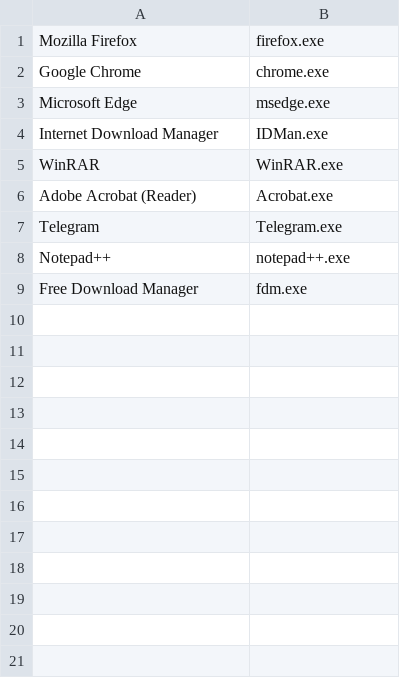
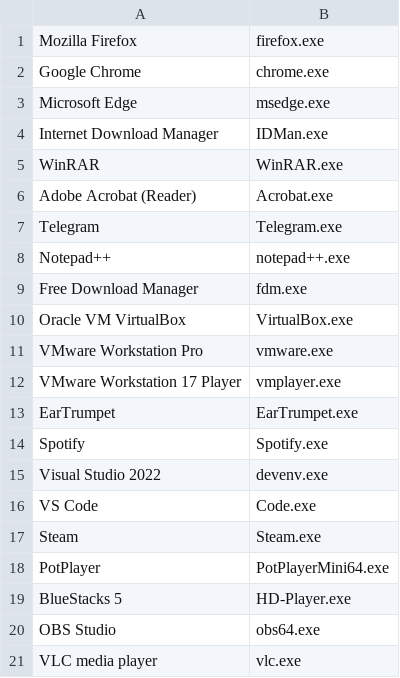
Before and after one commit to mavericane/BasicPythonProjects, a CSV file: win_apps_version_checker/drive_scanner/supported_apps.csv, drawn as a sheet.

Commit message:
Updated Version_Checker_Drive.py and supported_apps.csv for win_apps_version_checker/drive_scanner

```diff
--- a/win_apps_version_checker/drive_scanner/supported_apps.csv
+++ b/win_apps_version_checker/drive_scanner/supported_apps.csv
@@ -9 +9,13 @@
 "Free Download Manager","fdm.exe"
+"Oracle VM VirtualBox","VirtualBox.exe"
+"VMware Workstation Pro","vmware.exe"
+"VMware Workstation 17 Player","vmplayer.exe"
+"EarTrumpet","EarTrumpet.exe"
+"Spotify","Spotify.exe"
+"Visual Studio 2022","devenv.exe"
+"VS Code","Code.exe"
+"Steam","Steam.exe"
+"PotPlayer","PotPlayerMini64.exe"
+"BlueStacks 5","HD-Player.exe"
+"OBS Studio","obs64.exe"
+"VLC media player","vlc.exe"
```
Also changed, not shown: 1 other file.
